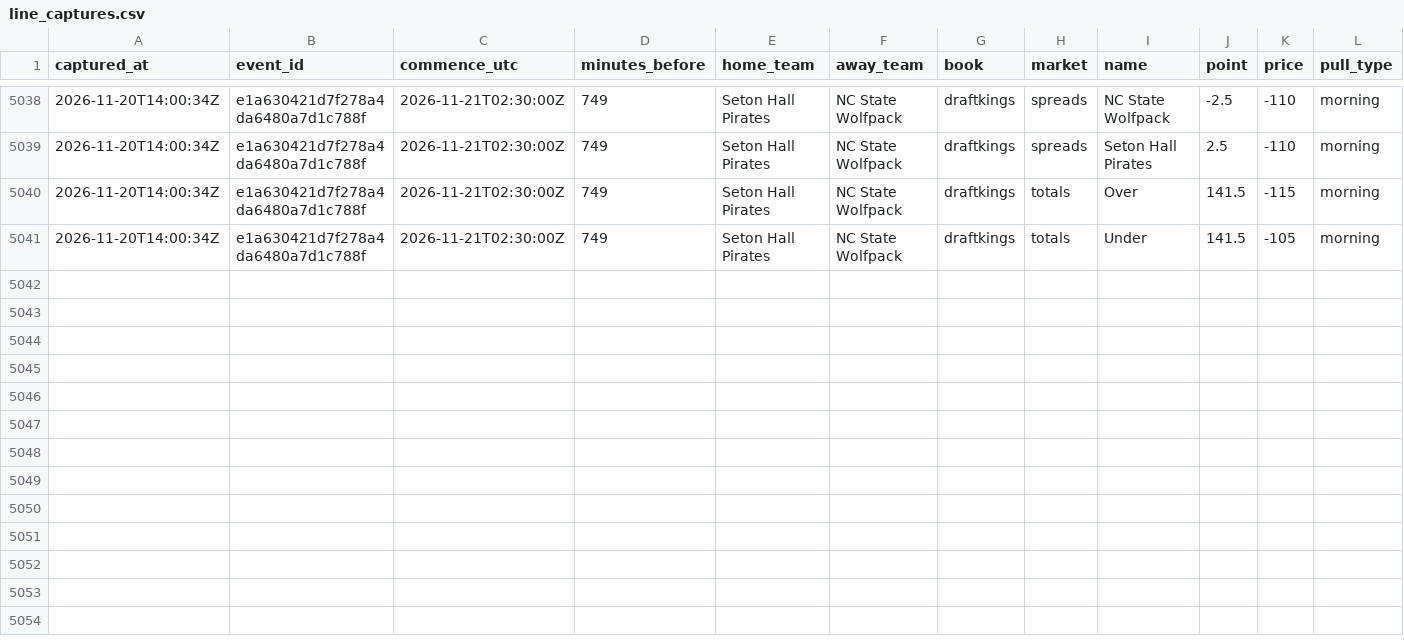
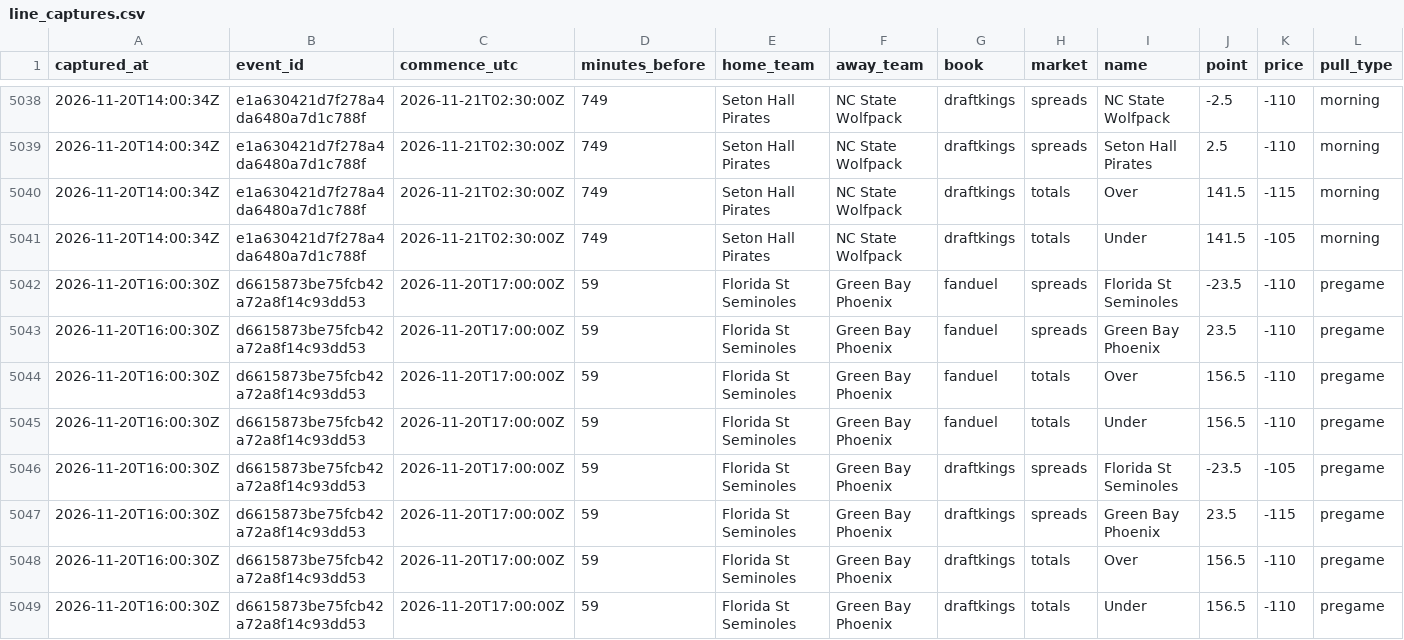
Before and after one commit to mvpeterson0-netizen/nba-odds-tracker, a CSV file: data/cbb/line_captures.csv, drawn as a sheet; only a part is shown, gaps mark what is left out.

```diff
--- a/data/cbb/line_captures.csv
+++ b/data/cbb/line_captures.csv
@@ -5041 +5041,9 @@ captured_at,event_id,commence_utc,minutes_before,home_team,away_team,book,market
 2026-11-20T14:00:34Z,e1a630421d7f278a4da6480a7d1c788f,2026-11-21T02:30:00Z,749,Seton Hall Pirates,NC State Wolfpack,draftkings,totals,Under,141.5,-105,morning
+2026-11-20T16:00:30Z,d6615873be75fcb42a72a8f14c93dd53,2026-11-20T17:00:00Z,59,Florida St Seminoles,Green Bay Phoenix,fanduel,spreads,Florida St Seminoles,-23.5,-110,pregame
+2026-11-20T16:00:30Z,d6615873be75fcb42a72a8f14c93dd53,2026-11-20T17:00:00Z,59,Florida St Seminoles,Green Bay Phoenix,fanduel,spreads,Green Bay Phoenix,23.5,-110,pregame
+2026-11-20T16:00:30Z,d6615873be75fcb42a72a8f14c93dd53,2026-11-20T17:00:00Z,59,Florida St Seminoles,Green Bay Phoenix,fanduel,totals,Over,156.5,-110,pregame
+2026-11-20T16:00:30Z,d6615873be75fcb42a72a8f14c93dd53,2026-11-20T17:00:00Z,59,Florida St Seminoles,Green Bay Phoenix,fanduel,totals,Under,156.5,-110,pregame
+2026-11-20T16:00:30Z,d6615873be75fcb42a72a8f14c93dd53,2026-11-20T17:00:00Z,59,Florida St Seminoles,Green Bay Phoenix,draftkings,spreads,Florida St Seminoles,-23.5,-105,pregame
+2026-11-20T16:00:30Z,d6615873be75fcb42a72a8f14c93dd53,2026-11-20T17:00:00Z,59,Florida St Seminoles,Green Bay Phoenix,draftkings,spreads,Green Bay Phoenix,23.5,-115,pregame
+2026-11-20T16:00:30Z,d6615873be75fcb42a72a8f14c93dd53,2026-11-20T17:00:00Z,59,Florida St Seminoles,Green Bay Phoenix,draftkings,totals,Over,156.5,-110,pregame
+2026-11-20T16:00:30Z,d6615873be75fcb42a72a8f14c93dd53,2026-11-20T17:00:00Z,59,Florida St Seminoles,Green Bay Phoenix,draftkings,totals,Under,156.5,-110,pregame
```
Also changed, not shown: data/cbb/lines_log.csv, 22 other files.
